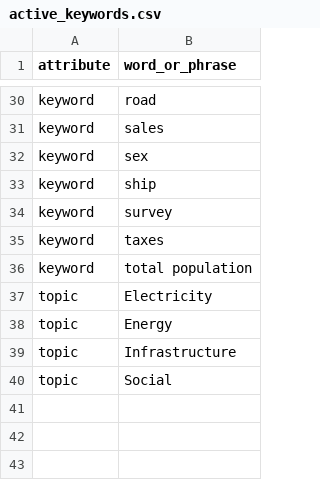
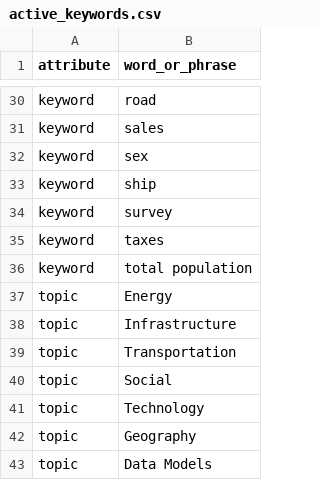
Before and after one commit to acep-aedg/aedg-data-pond, a CSV file: registry/active_keywords.csv, drawn as a sheet; only a part is shown, gaps mark what is left out; removed rows and columns are numbered as before the commit, all else as after; the diff names each change by its address in the sheet, - before the commit and + after, or states it on an @@ line.

Commit message:
Ian/aedg 613 update topics in metadata registry (#64)
* update metadata for new keywords

* update registry to new keywords

```diff
--- a/registry/active_keywords.csv
+++ b/registry/active_keywords.csv
-row 37: topic | Electricity
+row 39: topic | Transportation
+row 41: topic | Technology
+row 42: topic | Geography
+row 43: topic | Data Models
```
Also changed, not shown: 27 other files.
